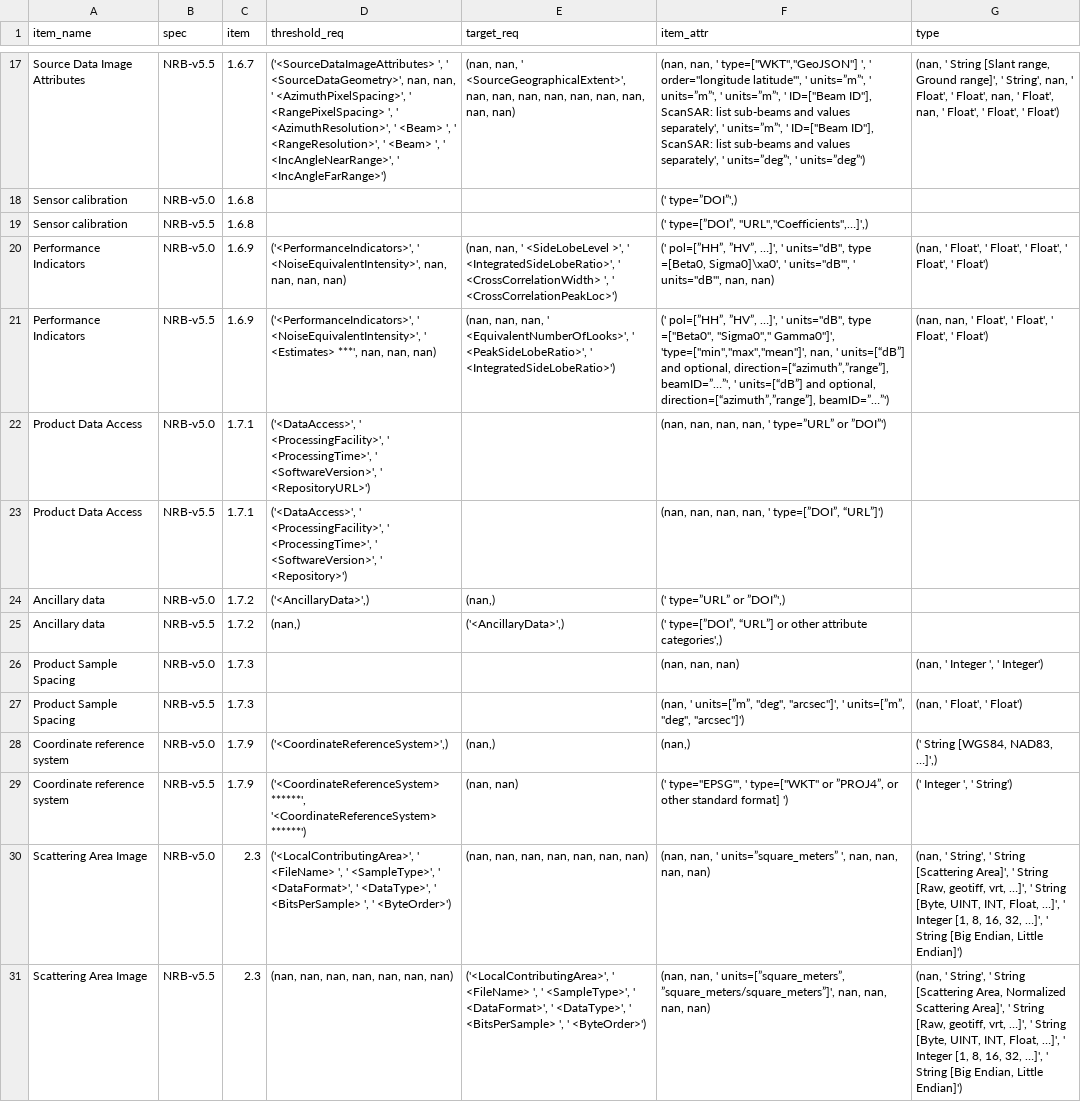
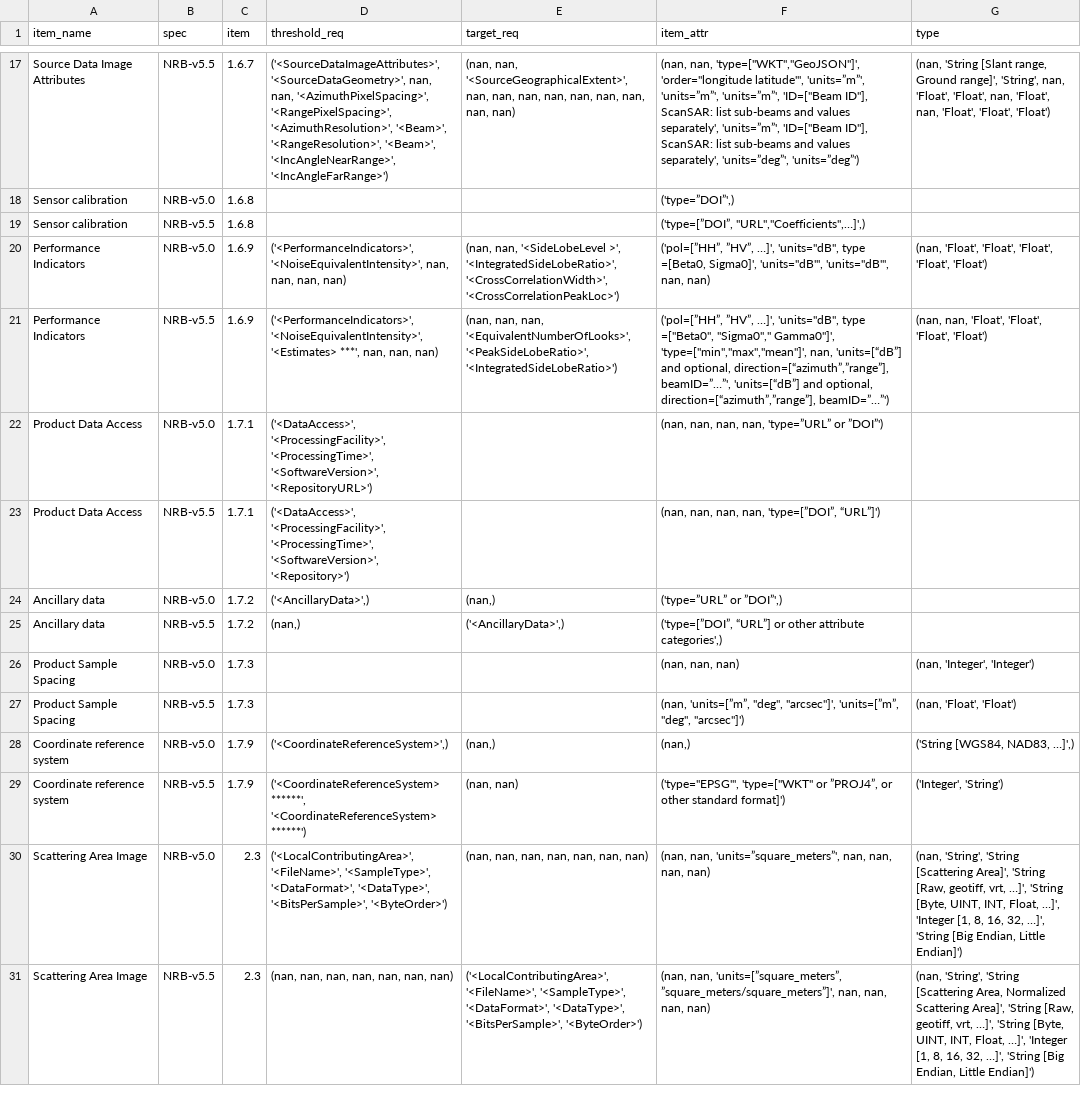
Before and after one commit to maawoo/ceos-ard-spec-tables, a CSV file: reports/NRB-v5.0_NRB-v5.5__same_item_names_diff_vals.csv, drawn as a sheet; only a part is shown, gaps mark what is left out; the diff covers the shown part only; the diff names each change by its address in the sheet, - before the commit and + after, or states it on an @@ line.

```diff
--- a/reports/NRB-v5.0_NRB-v5.5__same_item_names_diff_vals.csv
+++ b/reports/NRB-v5.0_NRB-v5.5__same_item_names_diff_vals.csv
-D17 (threshold_req): ('<SourceDataImageAttributes> ', ' <SourceDataGeometry>', nan, nan, ' <AzimuthPixelSpacing>', ' <RangePixelSpacing> ', ' <AzimuthResolution>', ' <Beam> ', ' <RangeResolution>', ' <Beam> ', ' <IncAngleNearRange>', ' <IncAngleFarRange>')
+D17 (threshold_req): ('<SourceDataImageAttributes>', '<SourceDataGeometry>', nan, nan, '<AzimuthPixelSpacing>', '<RangePixelSpacing>', '<AzimuthResolution>', '<Beam>', '<RangeResolution>', '<Beam>', '<IncAngleNearRange>', '<IncAngleFarRange>')
-E17 (target_req): (nan, nan, ' <SourceGeographicalExtent>', nan, nan,…
+E17 (target_req): (nan, nan, '<SourceGeographicalExtent>', nan, nan,…
-F17 (item_attr): (nan, nan, ' type=["WKT","GeoJSON"] ', ' order="longitude latitude"', ' units=”m”', ' units=”m”', ' units=”m”', ' ID=["Beam ID"], ScanSAR: list sub-beams and values separately', ' units=”m”', ' ID=["Beam ID"], ScanSAR: list sub-beams and values separately', ' units=”deg”', ' units=”deg”')
+F17 (item_attr): (nan, nan, 'type=["WKT","GeoJSON"]', 'order="longitude latitude"', 'units=”m”', 'units=”m”', 'units=”m”', 'ID=["Beam ID"], ScanSAR: list sub-beams and values separately', 'units=”m”', 'ID=["Beam ID"], ScanSAR: list sub-beams and values separately', 'units=”deg”', 'units=”deg”')
-G17 (type): (nan, ' String [Slant range, Ground range]', ' String', nan, ' Float', ' Float', nan, ' Float', nan, ' Float', ' Float', ' Float')
+G17 (type): (nan, 'String [Slant range, Ground range]', 'String', nan, 'Float', 'Float', nan, 'Float', nan, 'Float', 'Float', 'Float')
-F18 (item_attr): (' type=”DOI”',)
+F18 (item_attr): ('type=”DOI”',)
-F19 (item_attr): (' type=[”DOI”, "URL","Coefficients",…]',)
+F19 (item_attr): ('type=[”DOI”, "URL","Coefficients",…]',)
-D20 (threshold_req): ('<PerformanceIndicators>', ' <NoiseEquivalentIntensity>', nan, nan,…
+D20 (threshold_req): ('<PerformanceIndicators>', '<NoiseEquivalentIntensity>', nan, nan,…
-E20 (target_req): (nan, nan, ' <SideLobeLevel >', ' <IntegratedSideLobeRatio>', ' <CrossCorrelationWidth> ', ' <CrossCorrelationPeakLoc>')
+E20 (target_req): (nan, nan, '<SideLobeLevel >', '<IntegratedSideLobeRatio>', '<CrossCorrelationWidth>', '<CrossCorrelationPeakLoc>')
-F20 (item_attr): (' pol=[”HH”, ”HV”, …]', ' units="dB", type =[Beta0, Sigma0]\xa0', ' units="dB"', ' units="dB"', nan, nan)
+F20 (item_attr): ('pol=[”HH”, ”HV”, …]', 'units="dB", type =[Beta0, Sigma0]', 'units="dB"', 'units="dB"', nan, nan)
-G20 (type): (nan, ' Float', ' Float', ' Float', ' Float', ' Float')
+G20 (type): (nan, 'Float', 'Float', 'Float', 'Float', 'Float')
-D21 (threshold_req): ('<PerformanceIndicators>', ' <NoiseEquivalentIntensity>', ' <Estimates> ***', nan,…
+D21 (threshold_req): ('<PerformanceIndicators>', '<NoiseEquivalentIntensity>', '<Estimates> ***', nan,…
-E21 (target_req): …nan, nan, ' <EquivalentNumberOfLooks>', ' <PeakSideLobeRatio>', ' <IntegratedSideLobeRatio>')
+E21 (target_req): …nan, nan, '<EquivalentNumberOfLooks>', '<PeakSideLobeRatio>', '<IntegratedSideLobeRatio>')
-F21 (item_attr): (' pol=[”HH”, ”HV”, …]', ' units="dB", type =["Beta0", "Sigma0"," Gamma0"]', 'type=["min","max","mean"]', nan, ' units=[“dB”] and optional, direction=[“azimuth”,”range”], beamID=”…”', ' units=[“dB”] and optional,…
+F21 (item_attr): ('pol=[”HH”, ”HV”, …]', 'units="dB", type =["Beta0", "Sigma0"," Gamma0"]', 'type=["min","max","mean"]', nan, 'units=[“dB”] and optional, direction=[“azimuth”,”range”], beamID=”…”', 'units=[“dB”] and optional,…
-G21 (type): (nan, nan, ' Float', ' Float', ' Float', ' Float')
+G21 (type): (nan, nan, 'Float', 'Float', 'Float', 'Float')
-D22 (threshold_req): ('<DataAccess>', ' <ProcessingFacility>', ' <ProcessingTime>', ' <SoftwareVersion>', ' <RepositoryURL>')
+D22 (threshold_req): ('<DataAccess>', '<ProcessingFacility>', '<ProcessingTime>', '<SoftwareVersion>', '<RepositoryURL>')
-F22 (item_attr): (nan, nan, nan, nan, ' type=”URL” or ”DOI”')
+F22 (item_attr): (nan, nan, nan, nan, 'type=”URL” or ”DOI”')
-D23 (threshold_req): ('<DataAccess>', ' <ProcessingFacility>', ' <ProcessingTime>', ' <SoftwareVersion>', ' <Repository>')
+D23 (threshold_req): ('<DataAccess>', '<ProcessingFacility>', '<ProcessingTime>', '<SoftwareVersion>', '<Repository>')
-F23 (item_attr): (nan, nan, nan, nan, ' type=[”DOI”, “URL”]')
+F23 (item_attr): (nan, nan, nan, nan, 'type=[”DOI”, “URL”]')
-F24 (item_attr): (' type=”URL” or ”DOI”',)
+F24 (item_attr): ('type=”URL” or ”DOI”',)
-F25 (item_attr): (' type=[”DOI”, “URL”] or…
+F25 (item_attr): ('type=[”DOI”, “URL”] or…
-G26 (type): (nan, ' Integer ', ' Integer')
+G26 (type): (nan, 'Integer', 'Integer')
-F27 (item_attr): (nan, ' units=[”m”, "deg", "arcsec"]', ' units=[”m”, "deg", "arcsec"]')
+F27 (item_attr): (nan, 'units=[”m”, "deg", "arcsec"]', 'units=[”m”, "deg", "arcsec"]')
-G27 (type): (nan, ' Float', ' Float')
+G27 (type): (nan, 'Float', 'Float')
-G28 (type): (' String [WGS84, NAD83, …]',)
+G28 (type): ('String [WGS84, NAD83, …]',)
-F29 (item_attr): (' type="EPSG"', ' type=["WKT" or ”PROJ4”, or other standard format] ')
+F29 (item_attr): ('type="EPSG"', 'type=["WKT" or ”PROJ4”, or other standard format]')
-G29 (type): (' Integer ', ' String')
+G29 (type): ('Integer', 'String')
-D30 (threshold_req): ('<LocalContributingArea>', ' <FileName> ', ' <SampleType>', ' <DataFormat>', ' <DataType>', ' <BitsPerSample> ', ' <ByteOrder>')
+D30 (threshold_req): ('<LocalContributingArea>', '<FileName>', '<SampleType>', '<DataFormat>', '<DataType>', '<BitsPerSample>', '<ByteOrder>')
-F30 (item_attr): (nan, nan, ' units=”square_meters” ', nan, nan,…
+F30 (item_attr): (nan, nan, 'units=”square_meters”', nan, nan,…
-G30 (type): (nan, ' String', ' String [Scattering Area]', ' String [Raw, geotiff, vrt, …]', ' String [Byte, UINT, INT, Float, …]', ' Integer [1, 8, 16, 32, …]', ' String [Big Endian,…
+G30 (type): (nan, 'String', 'String [Scattering Area]', 'String [Raw, geotiff, vrt, …]', 'String [Byte, UINT, INT, Float, …]', 'Integer [1, 8, 16, 32, …]', 'String [Big Endian,…
-E31 (target_req): ('<LocalContributingArea>', ' <FileName> ', ' <SampleType>', ' <DataFormat>', ' <DataType>', ' <BitsPerSample> ', ' <ByteOrder>')
+E31 (target_req): ('<LocalContributingArea>', '<FileName>', '<SampleType>', '<DataFormat>', '<DataType>', '<BitsPerSample>', '<ByteOrder>')
-F31 (item_attr): (nan, nan, ' units=[”square_meters”, ”square_meters/square_meters”]', nan,…
+F31 (item_attr): (nan, nan, 'units=[”square_meters”, ”square_meters/square_meters”]', nan,…
-G31 (type): (nan, ' String', ' String [Scattering Area, Normalized Scattering Area]', ' String [Raw, geotiff, vrt, …]', ' String [Byte, UINT, INT, Float, …]', ' Integer [1, 8, 16, 32, …]', ' String [Big Endian,…
+G31 (type): (nan, 'String', 'String [Scattering Area, Normalized Scattering Area]', 'String [Raw, geotiff, vrt, …]', 'String [Byte, UINT, INT, Float, …]', 'Integer [1, 8, 16, 32, …]', 'String [Big Endian,…
```
Also changed, not shown: 70 edited cells elsewhere in this file, reports/NRB-v5.5_ORB-v1.0__same_item_names_diff_vals.csv.
